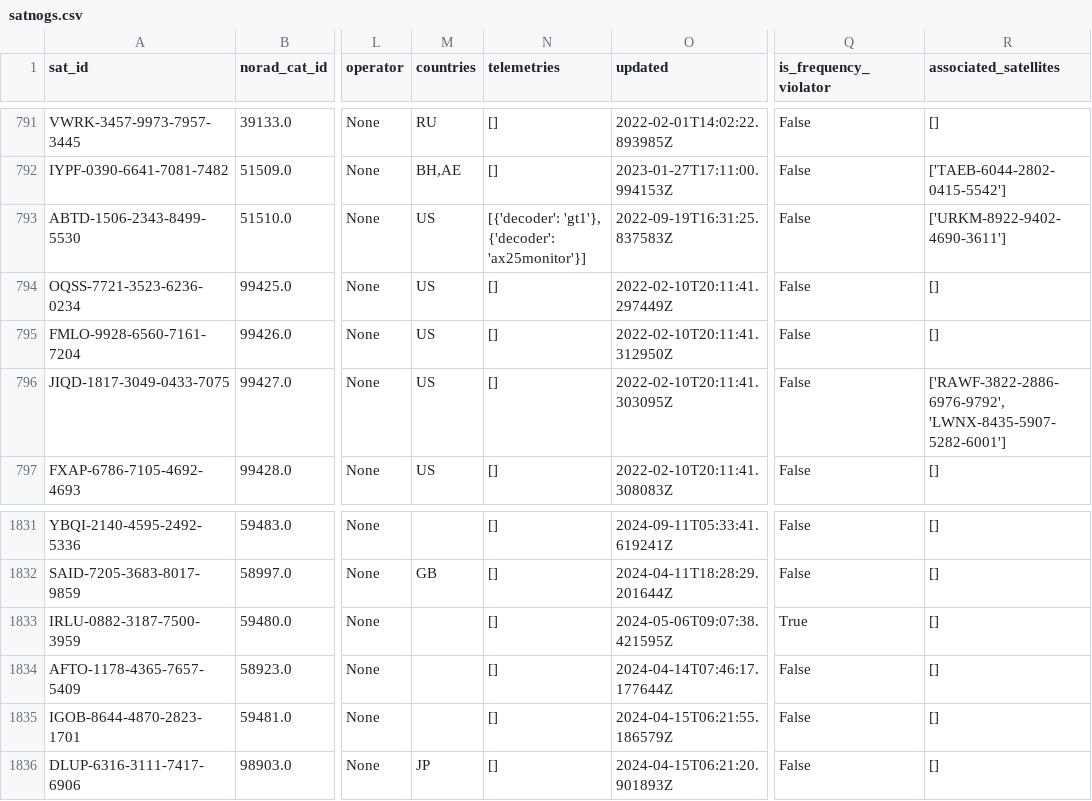
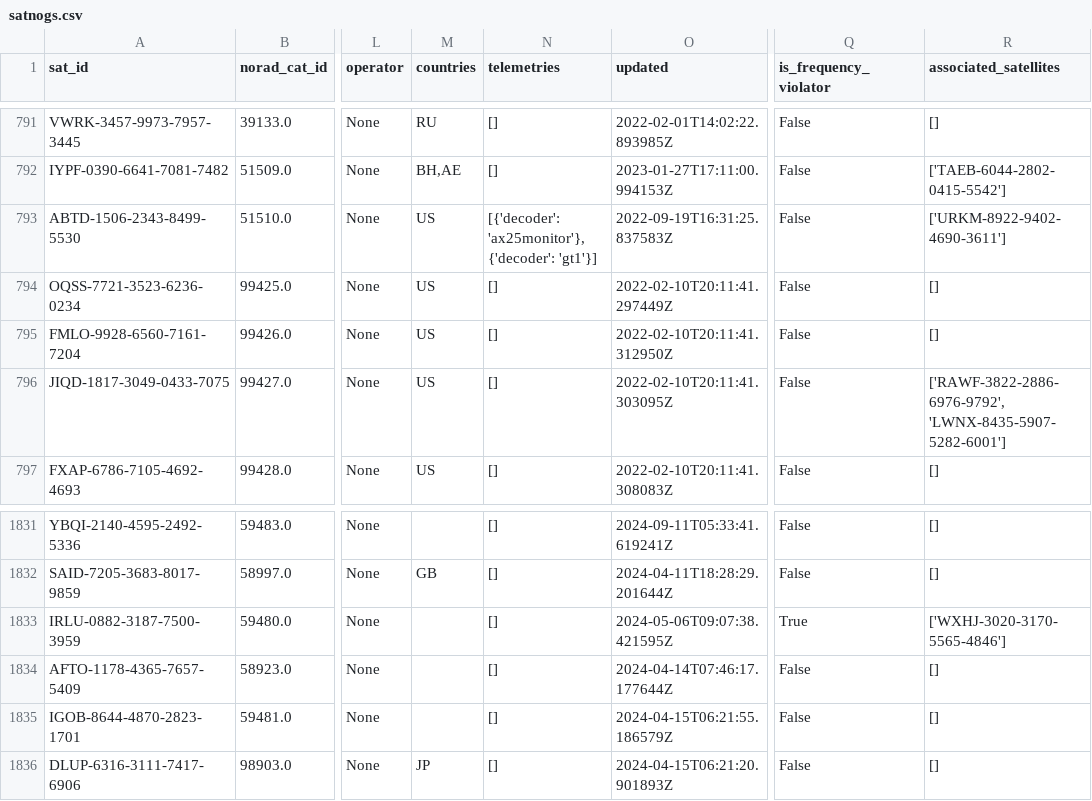
Before and after one commit to muzihuaner/amateur-satellite-database, a CSV file: data/satnogs.csv, drawn as a sheet; only a part is shown, gaps mark what is left out; the diff names each change by its address in the sheet, - before the commit and + after, or states it on an @@ line.

```diff
--- a/data/satnogs.csv
+++ b/data/satnogs.csv
-N793 (telemetries): [{'decoder': 'gt1'}, {'decoder': 'ax25monitor'}]
+N793 (telemetries): [{'decoder': 'ax25monitor'}, {'decoder': 'gt1'}]
-R1833 (associated_satellites): []
+R1833 (associated_satellites): ['WXHJ-3020-3170-5565-4846']
```
Also changed, not shown: data/amsat-all-frequencies.csv, 2 other files.
